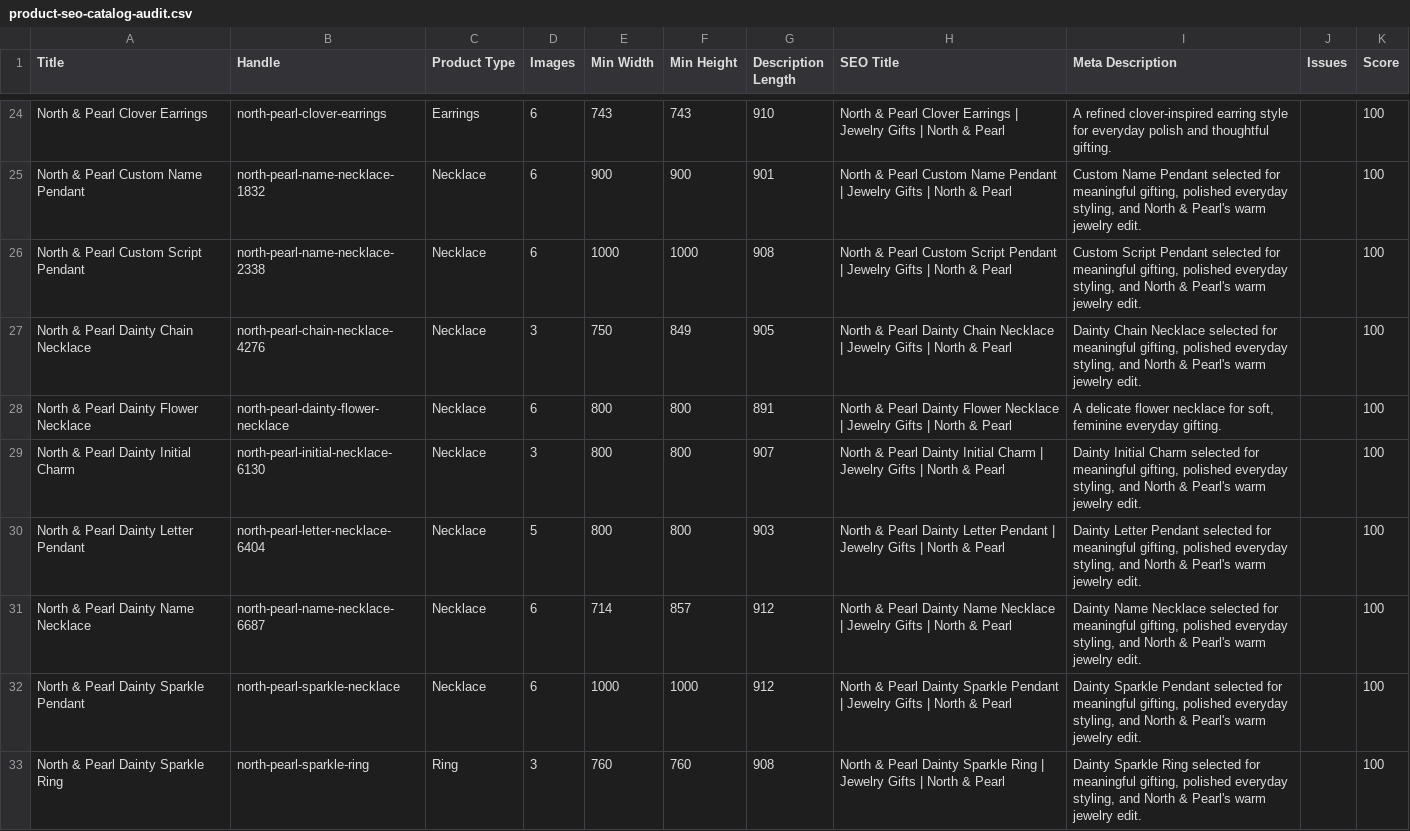
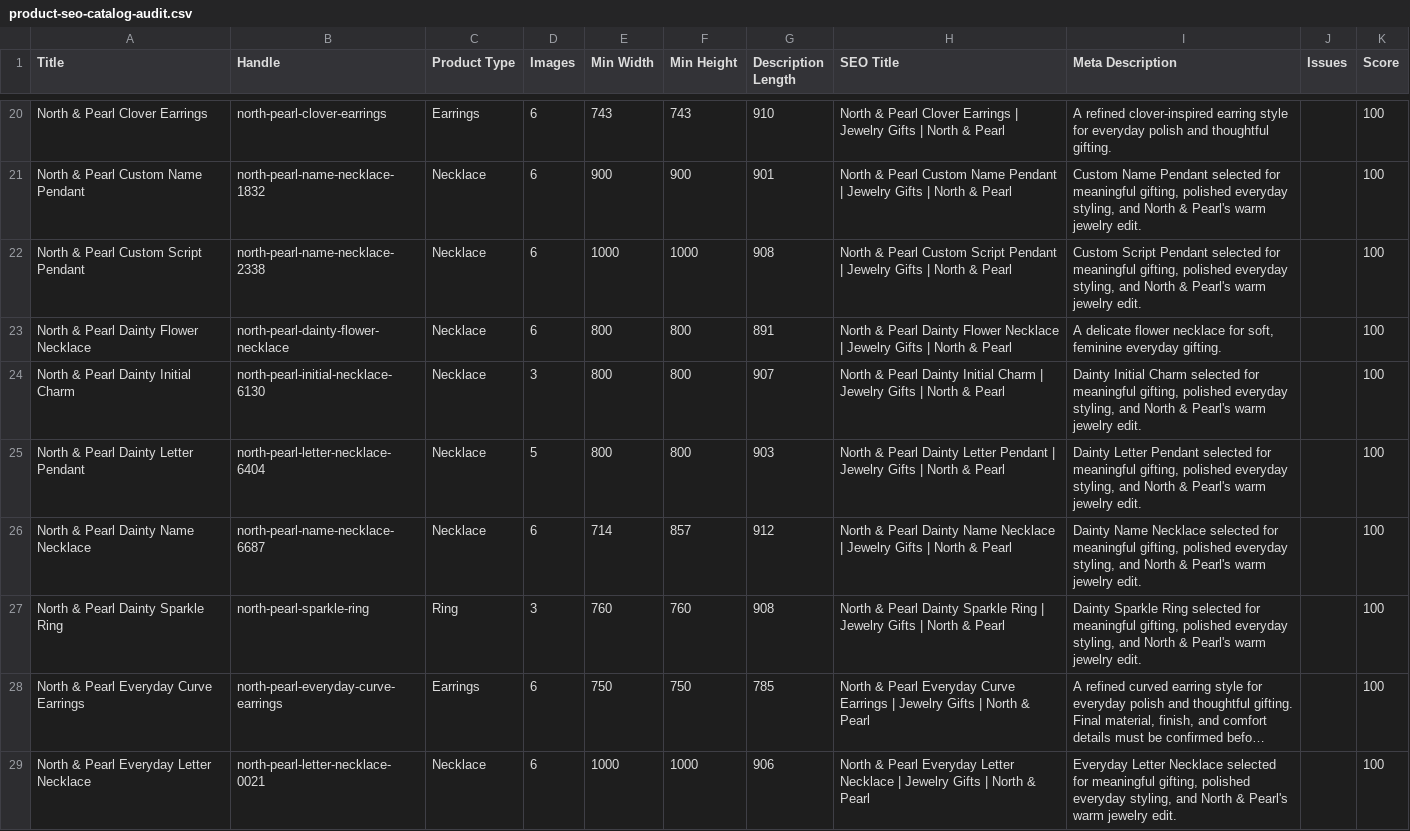
Before and after one commit to falgunitank31/north-and-pearl, a CSV file: reports/product-seo-catalog-audit.csv, drawn as a sheet; only a part is shown, gaps mark what is left out; the shorter side is filled out with more unchanged rows; long unchanged cells end in …; the diff covers the shown part only; the diff names each change by its address in the sheet, - before the commit and + after, or states it on an @@ line.

```diff
--- a/reports/product-seo-catalog-audit.csv
+++ b/reports/product-seo-catalog-audit.csv
-row 27: North & Pearl Dainty Chain Necklace | north-pearl-chain-necklace-4276 | Necklace | 3 | 750 | 849 | 905 | North & Pearl Dainty Chain Necklace | Jewelry Gifts | North & Pearl | Dainty Chain Necklace selected for meaningful gifting, polished everyday styling, and North & Pearl's warm jewelry edit. |  | 100
-row 32: North & Pearl Dainty Sparkle Pendant | north-pearl-sparkle-necklace | Necklace | 6 | 1000 | 1000 | 912 | North & Pearl Dainty Sparkle Pendant | Jewelry Gifts | North & Pearl | Dainty Sparkle Pendant selected for meaningful gifting, polished everyday styling, and North & Pearl's warm jewelry edit. |  | 100
```
Also changed, not shown: 13 removed rows elsewhere in this file, reports/merchant-center-readiness-2026-07-22.csv, 13 other files.
